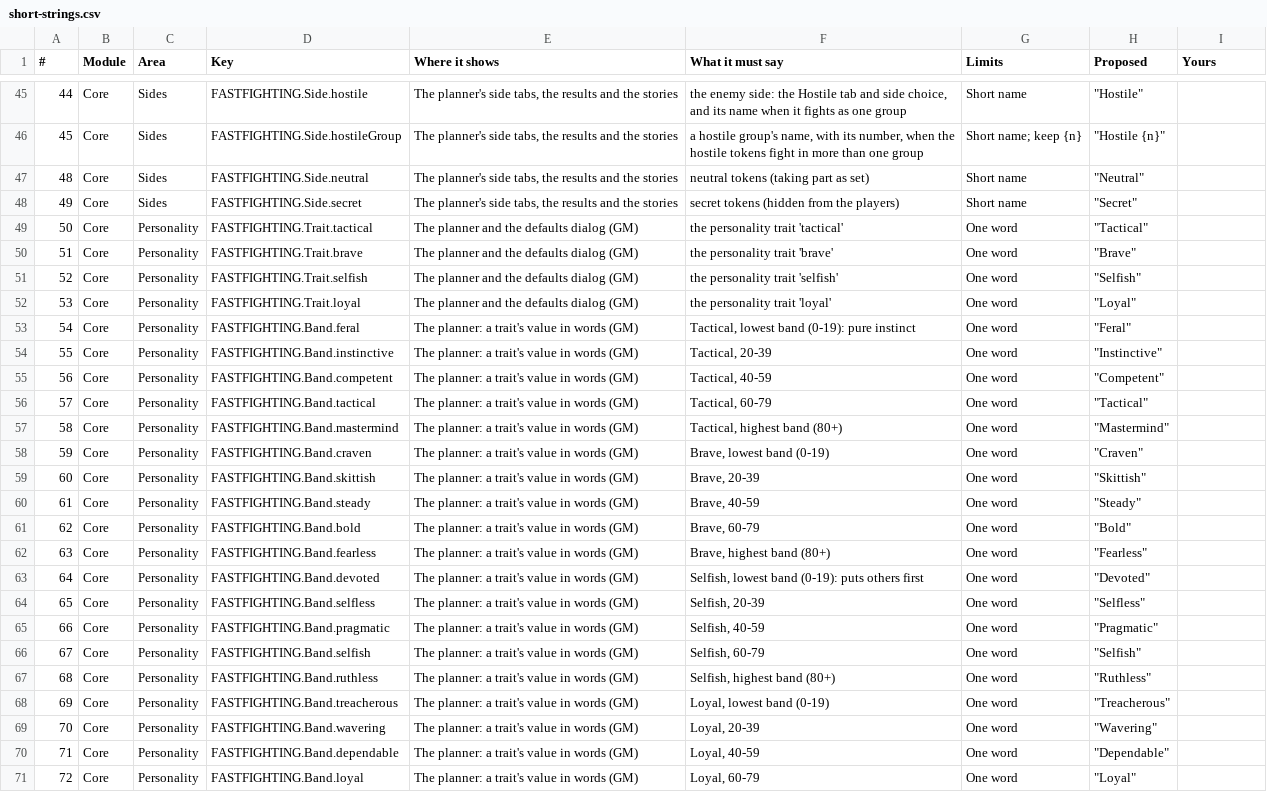
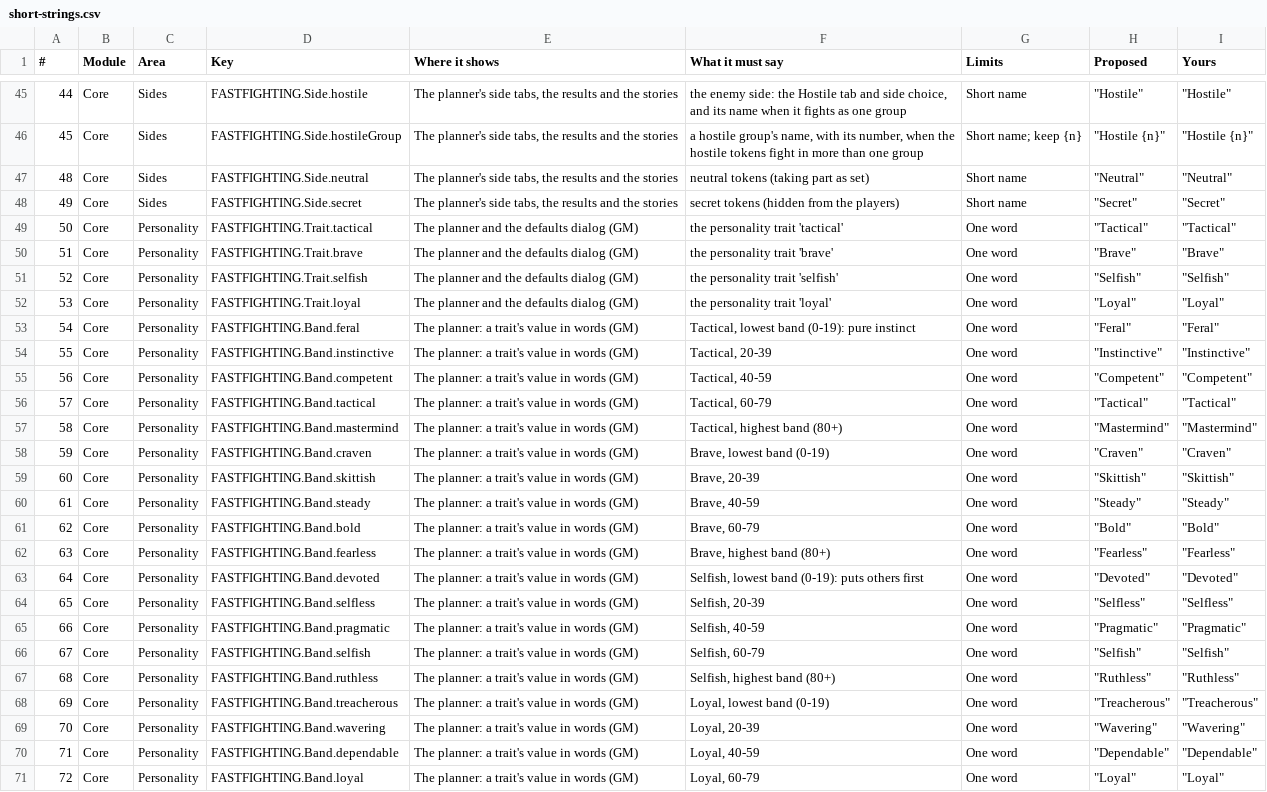
Before and after one commit to galaara98/FastFighting, a CSV file: docs/strings/short-strings.csv, drawn as a sheet; only a part is shown, gaps mark what is left out; the diff covers the shown part only; the diff names each change by its address in the sheet, - before the commit and + after, or states it on an @@ line.

```diff
--- a/docs/strings/short-strings.csv
+++ b/docs/strings/short-strings.csv
-I45 (Yours): (empty)
+I45 (Yours): "Hostile"
-I46 (Yours): (empty)
+I46 (Yours): "Hostile {n}"
-I47 (Yours): (empty)
+I47 (Yours): "Neutral"
-I48 (Yours): (empty)
+I48 (Yours): "Secret"
-I49 (Yours): (empty)
+I49 (Yours): "Tactical"
-I50 (Yours): (empty)
+I50 (Yours): "Brave"
-I51 (Yours): (empty)
+I51 (Yours): "Selfish"
-I52 (Yours): (empty)
+I52 (Yours): "Loyal"
-I53 (Yours): (empty)
+I53 (Yours): "Feral"
-I54 (Yours): (empty)
+I54 (Yours): "Instinctive"
-I55 (Yours): (empty)
+I55 (Yours): "Competent"
-I56 (Yours): (empty)
+I56 (Yours): "Tactical"
-I57 (Yours): (empty)
+I57 (Yours): "Mastermind"
-I58 (Yours): (empty)
+I58 (Yours): "Craven"
-I59 (Yours): (empty)
+I59 (Yours): "Skittish"
-I60 (Yours): (empty)
+I60 (Yours): "Steady"
-I61 (Yours): (empty)
+I61 (Yours): "Bold"
-I62 (Yours): (empty)
+I62 (Yours): "Fearless"
-I63 (Yours): (empty)
+I63 (Yours): "Devoted"
-I64 (Yours): (empty)
+I64 (Yours): "Selfless"
-I65 (Yours): (empty)
+I65 (Yours): "Pragmatic"
-I66 (Yours): (empty)
+I66 (Yours): "Selfish"
-I67 (Yours): (empty)
+I67 (Yours): "Ruthless"
-I68 (Yours): (empty)
+I68 (Yours): "Treacherous"
-I69 (Yours): (empty)
+I69 (Yours): "Wavering"
-I70 (Yours): (empty)
+I70 (Yours): "Dependable"
-I71 (Yours): (empty)
+I71 (Yours): "Loyal"
```
Also changed, not shown: 111 edited cells elsewhere in this file, 15 other files.
